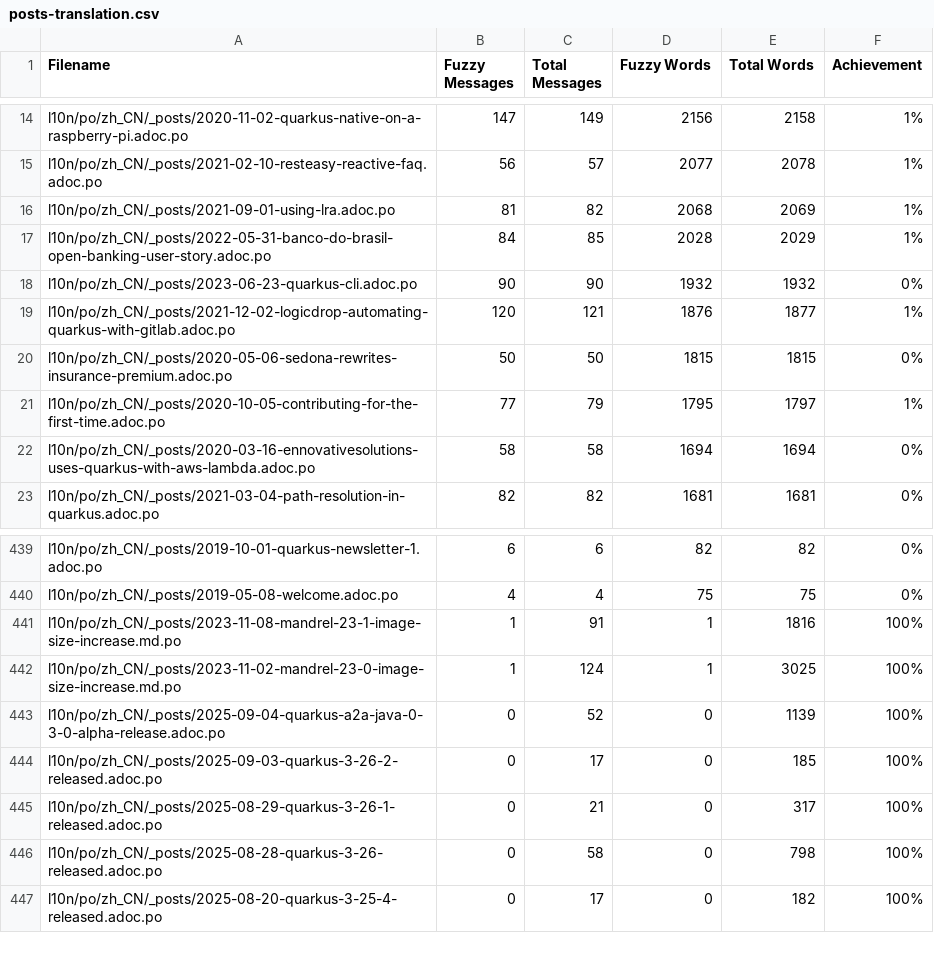
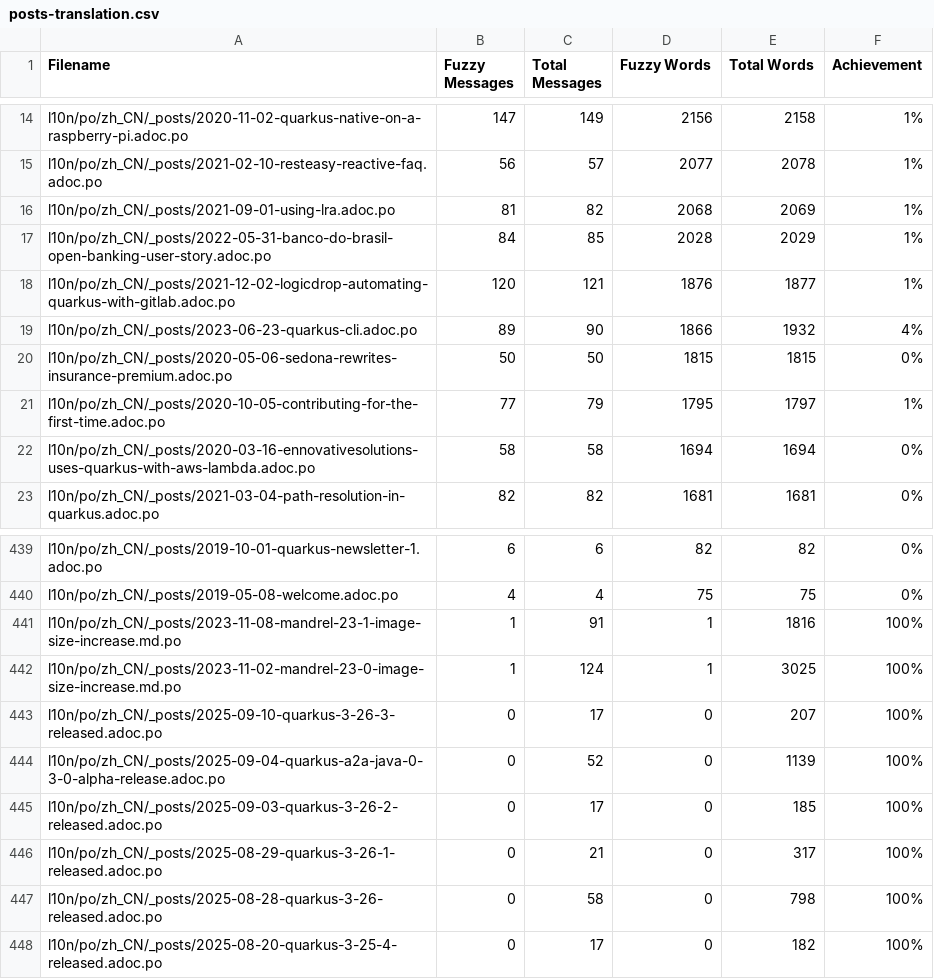
Before and after one commit to zhfeng/cn.quarkus.io, a CSV file: l10n/stats/posts-translation.csv, drawn as a sheet; only a part is shown, gaps mark what is left out.

Commit message:
Update translation stats

```diff
--- a/l10n/stats/posts-translation.csv
+++ b/l10n/stats/posts-translation.csv
@@ -17,4 +17,4 @@ l10n/po/zh_CN/_posts/2021-09-01-using-lra.adoc.po, 81, 82, 2068, 2069, 1%
 l10n/po/zh_CN/_posts/2022-05-31-banco-do-brasil-open-banking-user-story.adoc.po, 84, 85, 2028, 2029, 1%
-l10n/po/zh_CN/_posts/2023-06-23-quarkus-cli.adoc.po, 90, 90, 1932, 1932, 0%
 l10n/po/zh_CN/_posts/2021-12-02-logicdrop-automating-quarkus-with-gitlab.adoc.po, 120, 121, 1876, 1877, 1%
+l10n/po/zh_CN/_posts/2023-06-23-quarkus-cli.adoc.po, 89, 90, 1866, 1932, 4%
 l10n/po/zh_CN/_posts/2020-05-06-sedona-rewrites-insurance-premium.adoc.po, 50, 50, 1815, 1815, 0%
@@ -442,2 +442,3 @@ l10n/po/zh_CN/_posts/2023-11-08-mandrel-23-1-image-size-increase.md.po, 1, 91, 1
 l10n/po/zh_CN/_posts/2023-11-02-mandrel-23-0-image-size-increase.md.po, 1, 124, 1, 3025, 100%
+l10n/po/zh_CN/_posts/2025-09-10-quarkus-3-26-3-released.adoc.po, 0, 17, 0, 207, 100%
 l10n/po/zh_CN/_posts/2025-09-04-quarkus-a2a-java-0-3-0-alpha-release.adoc.po, 0, 52, 0, 1139, 100%
```
Also changed, not shown: l10n/stats/latest-guides-translation.csv, l10n/stats/main-guides-translation.csv, 1 other file.
